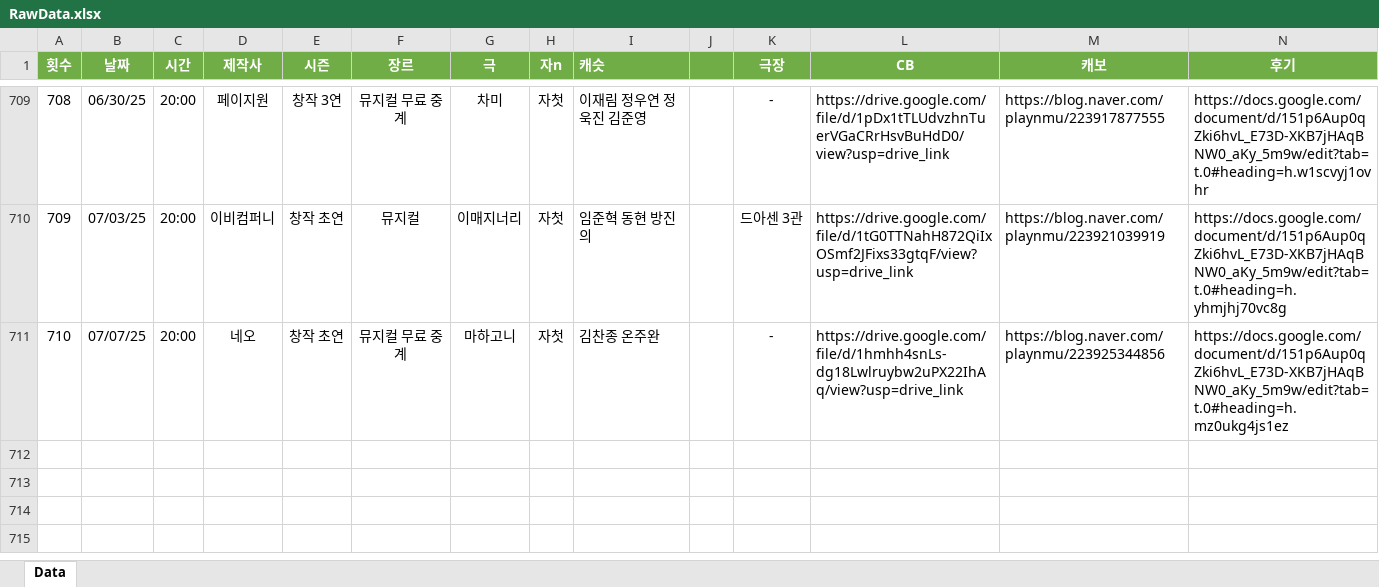
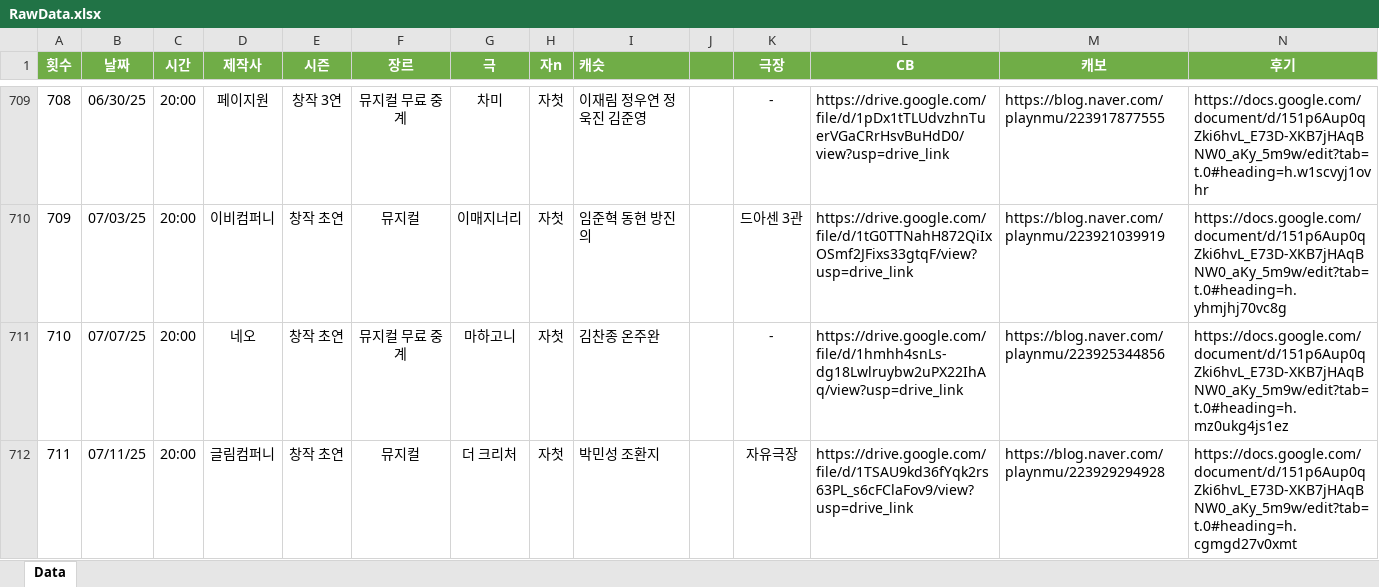
Before and after one commit to SailingSnails/SailingSnails.github.io, an Excel workbook: RawData.xlsx, sheet Data, drawn as a sheet; only a part is shown, gaps mark what is left out; values as stored, in another font and other column widths than the file's, no borders; table styles not drawn; rows hold the shown columns only; the diff names each change by its address in the sheet, - before the commit and + after, or states it on an @@ line.

```diff
--- a/RawData.xlsx (sheet Data)
+++ b/RawData.xlsx (sheet Data)
+row 712: 711 | 07/11/25 | 20:00 | 글림컴퍼니 | 창작 초연 | 뮤지컬 | 더 크리처 | 자첫 | 박민성 조환지 | 0 | 자유극장 | https://drive.google.com/file/d/1TSAU9kd36fYqk2rs63PL_s6cFClaFov9/view?usp=drive_link | https://blog.naver.com/playnmu/223929294928 | https://docs.google.com/document/d/151p6Aup0qZki6hvL_E73D-XKB7jHAqBNW0_aKy_5m9w/edit?tab=t.0#heading=h.cgmgd27v0xmt
```
Also changed, not shown: 2 other files.
